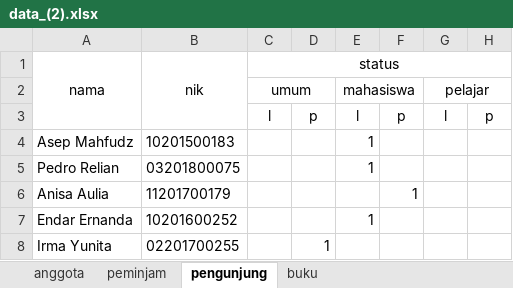
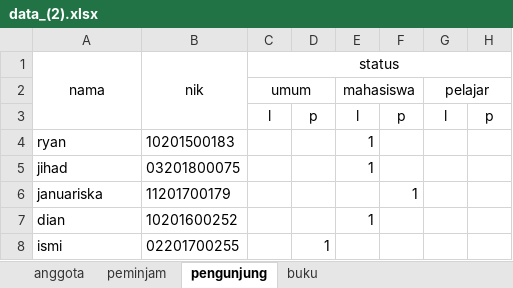
Before and after one commit to jbenastey/puswil-graph, an Excel workbook: excel/import/data_(2).xlsx, sheet pengunjung, drawn as a sheet; values as stored, in another font and other column widths than the file's, no borders; the diff names each change by its address in the sheet, - before the commit and + after, or states it on an @@ line.

```diff
--- a/excel/import/data_(2).xlsx (sheet pengunjung)
+++ b/excel/import/data_(2).xlsx (sheet pengunjung)
-A4 (nama): Asep Mahfudz
+A4 (nama): ryan
-A5 (nama): Pedro Relian
+A5 (nama): jihad
-A6 (nama): Anisa Aulia
+A6 (nama): januariska
-A7 (nama): Endar Ernanda
+A7 (nama): dian
-A8 (nama): Irma Yunita
+A8 (nama): ismi
```
Also changed, not shown: sheet anggota, sheet peminjam, 3 other files.
